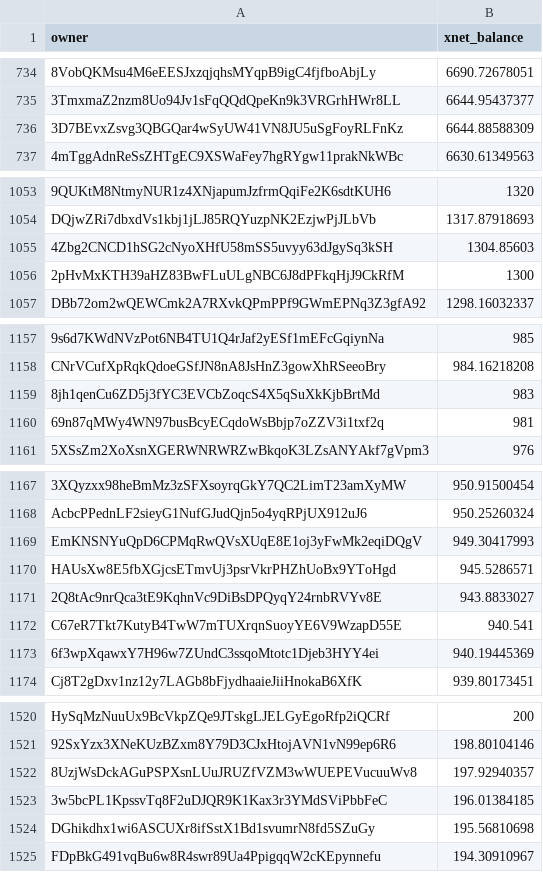
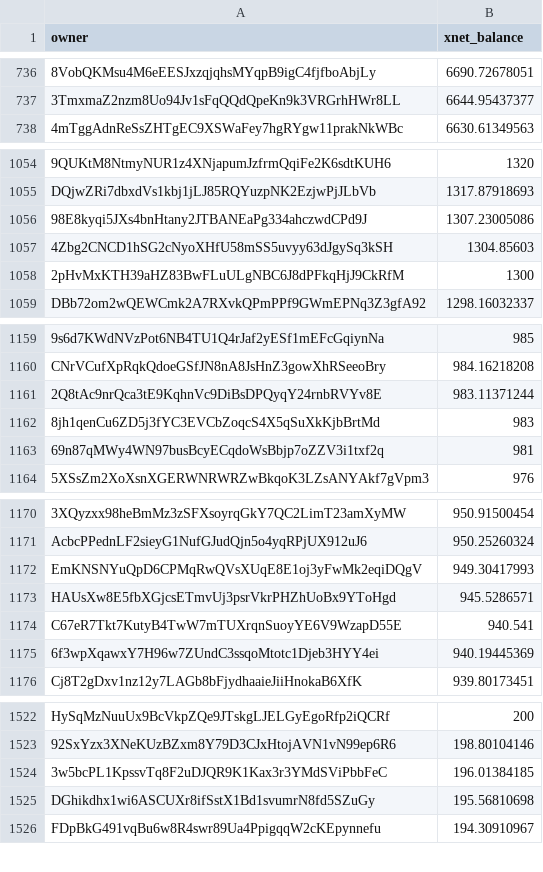
Before and after one commit to xnet-community-data/xnet-data-integration, a CSV file: data/derived/xnet_owner_balances.csv, drawn as a sheet; only a part is shown, gaps mark what is left out; removed rows and columns are numbered as before the commit, all else as after; the diff covers the shown part only; the diff names each change by its address in the sheet, - before the commit and + after, or states it on an @@ line.

```diff
--- a/data/derived/xnet_owner_balances.csv
+++ b/data/derived/xnet_owner_balances.csv
-row 736: 3D7BEvxZsvg3QBGQar4wSyUW41VN8JU5uSgFoyRLFnKz | 6644.88588309
+row 1056: 98E8kyqi5JXs4bnHtany2JTBANEaPg334ahczwdCPd9J | 1307.23005086
+row 1161: 2Q8tAc9nrQca3tE9KqhnVc9DiBsDPQyqY24rnbRVYv8E | 983.11371244
-row 1171: 2Q8tAc9nrQca3tE9KqhnVc9DiBsDPQyqY24rnbRVYv8E | 943.8833027
-row 1522: 8UzjWsDckAGuPSPXsnLUuJRUZfVZM3wWUEPEVucuuWv8 | 197.92940357
```
Also changed, not shown: 8 added rows, 7 removed rows and 2 edited cells elsewhere in this file, 18 other files.
